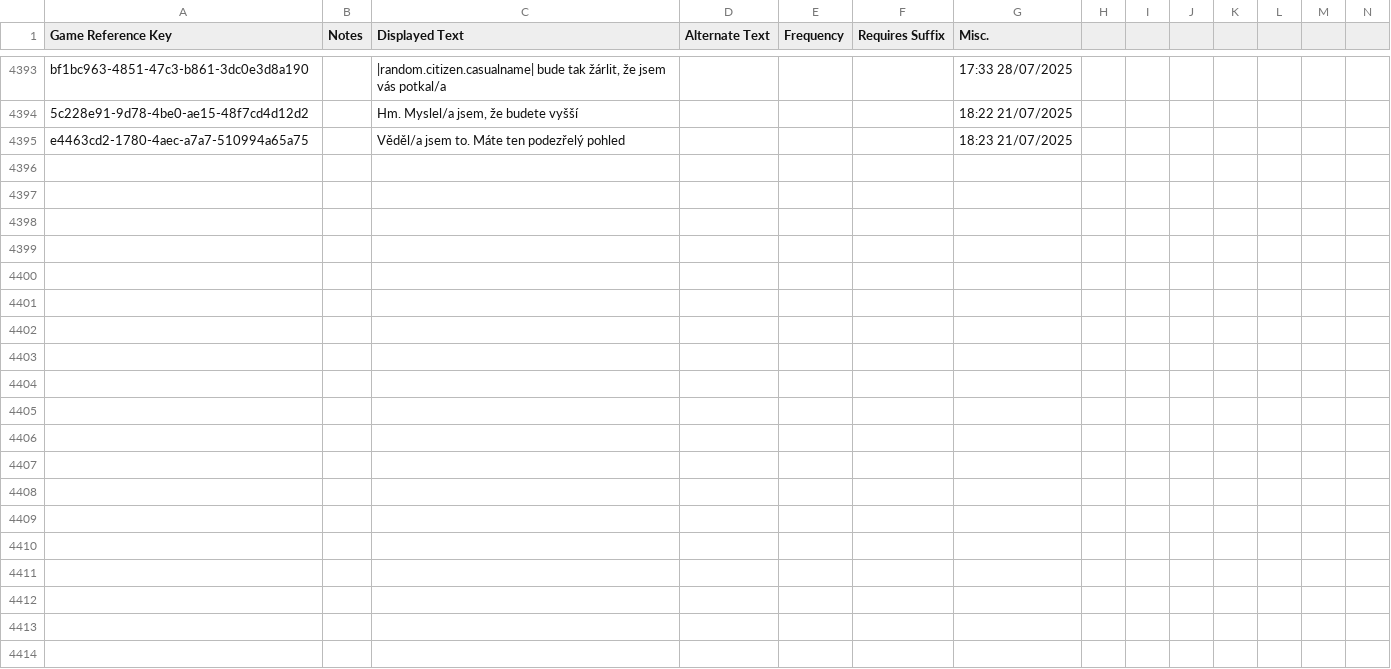
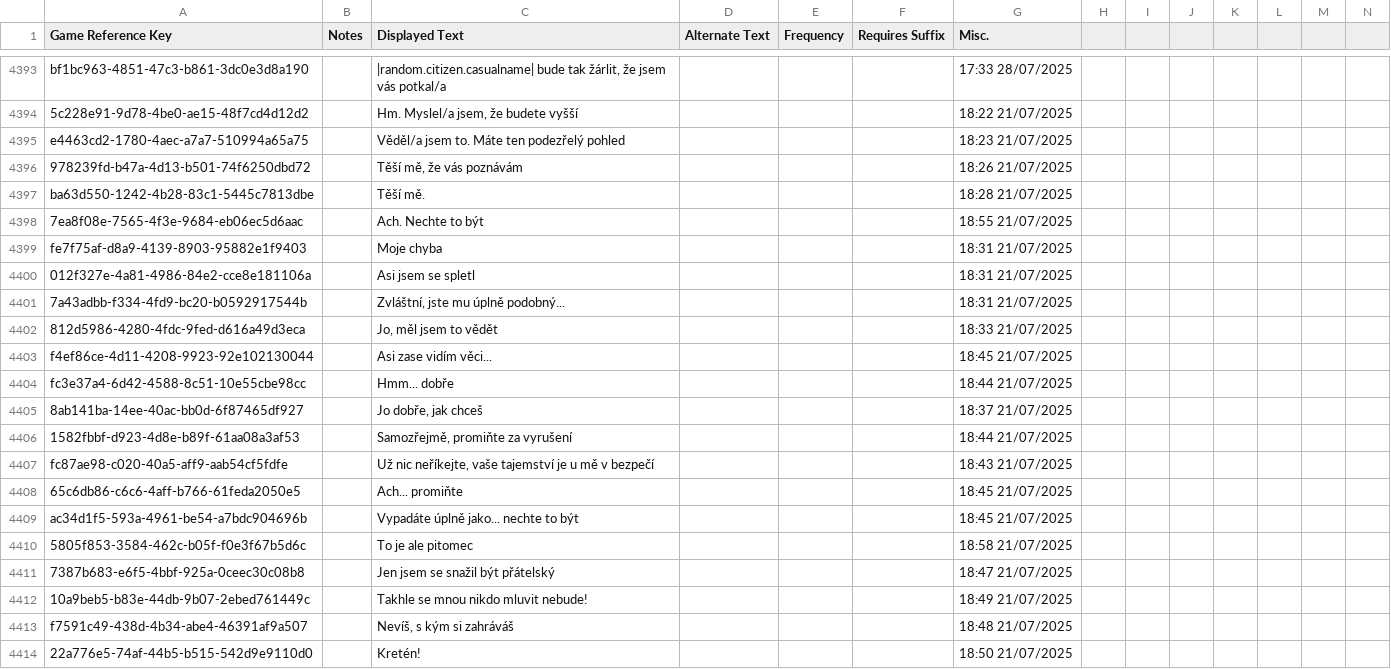
Before and after one commit to Alien4042x/shadows-of-doubt-cestina, a CSV file: StreamingAssets/Strings/Czech/DDS/dds.blocks.csv, drawn as a sheet; only a part is shown, gaps mark what is left out; rows hold the shown columns only; the diff covers the shown part only; the diff names each change by its address in the sheet, - before the commit and + after, or states it on an @@ line.

Commit message:
Add new dialogue entries to dds.blocks.csv
Added multiple new entries to the Czech dialogue CSV file.

```diff
--- a/StreamingAssets/Strings/Czech/DDS/dds.blocks.csv
+++ b/StreamingAssets/Strings/Czech/DDS/dds.blocks.csv
+row 4396: 978239fd-b47a-4d13-b501-74f6250dbd72 |  | Těší mě, že vás poznávám |  |  |  | 18:26 21/07/2025
+row 4397: ba63d550-1242-4b28-83c1-5445c7813dbe |  | Těší mě. |  |  |  | 18:28 21/07/2025
+row 4398: 7ea8f08e-7565-4f3e-9684-eb06ec5d6aac |  | Ach. Nechte to být |  |  |  | 18:55 21/07/2025
+row 4399: fe7f75af-d8a9-4139-8903-95882e1f9403 |  | Moje chyba |  |  |  | 18:31 21/07/2025
+row 4400: 012f327e-4a81-4986-84e2-cce8e181106a |  | Asi jsem se spletl |  |  |  | 18:31 21/07/2025
+row 4401: 7a43adbb-f334-4fd9-bc20-b0592917544b |  | Zvláštní, jste mu úplně podobný... |  |  |  | 18:31 21/07/2025
+row 4402: 812d5986-4280-4fdc-9fed-d616a49d3eca |  | Jo, měl jsem to vědět |  |  |  | 18:33 21/07/2025
+row 4403: f4ef86ce-4d11-4208-9923-92e102130044 |  | Asi zase vidím věci... |  |  |  | 18:45 21/07/2025
+row 4404: fc3e37a4-6d42-4588-8c51-10e55cbe98cc |  | Hmm... dobře |  |  |  | 18:44 21/07/2025
+row 4405: 8ab141ba-14ee-40ac-bb0d-6f87465df927 |  | Jo dobře, jak chceš |  |  |  | 18:37 21/07/2025
+row 4406: 1582fbbf-d923-4d8e-b89f-61aa08a3af53 |  | Samozřejmě, promiňte za vyrušení |  |  |  | 18:44 21/07/2025
+row 4407: fc87ae98-c020-40a5-aff9-aab54cf5fdfe |  | Už nic neříkejte, vaše tajemství je u mě v bezpečí |  |  |  | 18:43 21/07/2025
+row 4408: 65c6db86-c6c6-4aff-b766-61feda2050e5 |  | Ach... promiňte |  |  |  | 18:45 21/07/2025
+row 4409: ac34d1f5-593a-4961-be54-a7bdc904696b |  | Vypadáte úplně jako... nechte to být |  |  |  | 18:45 21/07/2025
+row 4410: 5805f853-3584-462c-b05f-f0e3f67b5d6c |  | To je ale pitomec |  |  |  | 18:58 21/07/2025
+row 4411: 7387b683-e6f5-4bbf-925a-0ceec30c08b8 |  | Jen jsem se snažil být přátelský |  |  |  | 18:47 21/07/2025
+row 4412: 10a9beb5-b83e-44db-9b07-2ebed761449c |  | Takhle se mnou nikdo mluvit nebude! |  |  |  | 18:49 21/07/2025
+row 4413: f7591c49-438d-4b34-abe4-46391af9a507 |  | Nevíš, s kým si zahráváš |  |  |  | 18:48 21/07/2025
+row 4414: 22a776e5-74af-44b5-b515-542d9e9110d0 |  | Kretén! |  |  |  | 18:50 21/07/2025
```
Also changed, not shown: 32 added rows elsewhere in this file.
